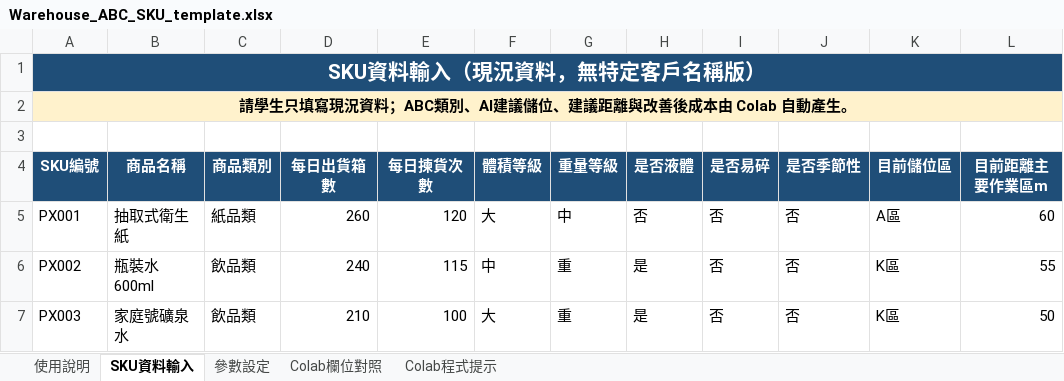
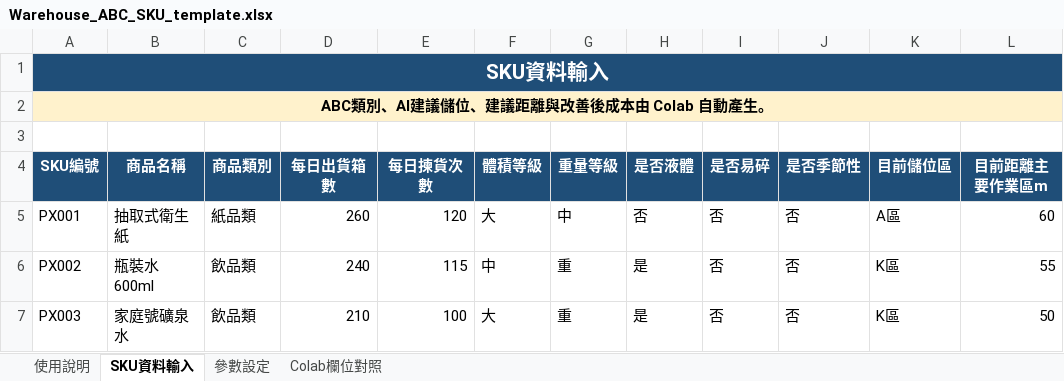
Before and after one commit to jeromy-lin/AI-in-Logistics-and-Warehousing, an Excel workbook: Warehouse_ABC_SKU_template.xlsx, sheet SKU資料輸入, drawn as a sheet; only a part is shown; values as stored, in another font and other column widths than the file's, no borders; table styles not drawn; the diff names each change by its address in the sheet, - before the commit and + after, or states it on an @@ line.

```diff
--- a/Warehouse_ABC_SKU_template.xlsx (sheet SKU資料輸入)
+++ b/Warehouse_ABC_SKU_template.xlsx (sheet SKU資料輸入)
-sheet tab: Colab程式提示
-A1 (SKU編號): SKU資料輸入（現況資料，無特定客戶名稱版）
+A1 (SKU編號): SKU資料輸入
-A2 (SKU編號): 請學生只填寫現況資料；ABC類別、AI建議儲位、建議距離與改善後成本由 Colab 自動產生。
+A2 (SKU編號): ABC類別、AI建議儲位、建議距離與改善後成本由 Colab 自動產生。
```
Also changed, not shown: sheet Colab欄位對照.
